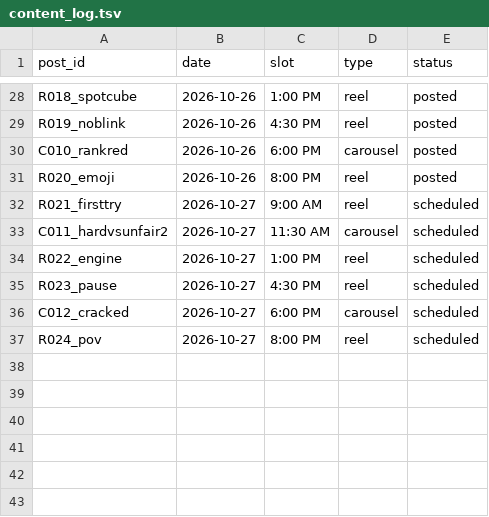
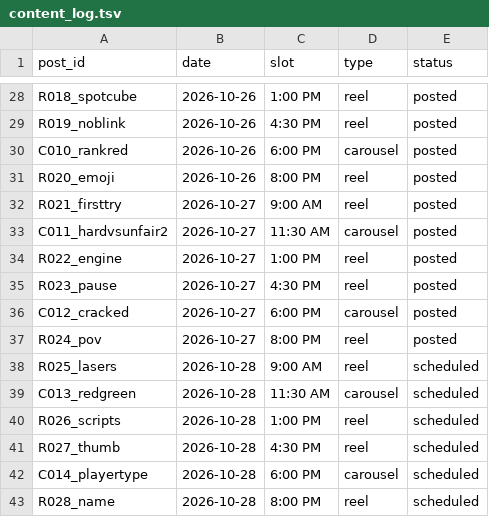
Before and after one commit to shaunmcm/Shaun, a TSV file: iz/content_log.tsv, drawn as a sheet; only a part is shown, gaps mark what is left out.

```diff
--- a/iz/content_log.tsv
+++ b/iz/content_log.tsv
@@ -31,7 +31,13 @@ C010_rankred	2026-10-26	6:00 PM	carousel	posted
 R020_emoji	2026-10-26	8:00 PM	reel	posted
-R021_firsttry	2026-10-27	9:00 AM	reel	scheduled
-C011_hardvsunfair2	2026-10-27	11:30 AM	carousel	scheduled
-R022_engine	2026-10-27	1:00 PM	reel	scheduled
-R023_pause	2026-10-27	4:30 PM	reel	scheduled
-C012_cracked	2026-10-27	6:00 PM	carousel	scheduled
-R024_pov	2026-10-27	8:00 PM	reel	scheduled
+R021_firsttry	2026-10-27	9:00 AM	reel	posted
+C011_hardvsunfair2	2026-10-27	11:30 AM	carousel	posted
+R022_engine	2026-10-27	1:00 PM	reel	posted
+R023_pause	2026-10-27	4:30 PM	reel	posted
+C012_cracked	2026-10-27	6:00 PM	carousel	posted
+R024_pov	2026-10-27	8:00 PM	reel	posted
+R025_lasers	2026-10-28	9:00 AM	reel	scheduled
+C013_redgreen	2026-10-28	11:30 AM	carousel	scheduled
+R026_scripts	2026-10-28	1:00 PM	reel	scheduled
+R027_thumb	2026-10-28	4:30 PM	reel	scheduled
+C014_playertype	2026-10-28	6:00 PM	carousel	scheduled
+R028_name	2026-10-28	8:00 PM	reel	scheduled
```
Also changed, not shown: iz/comments_log.tsv, iz/growth_log.tsv, 18 other files.
